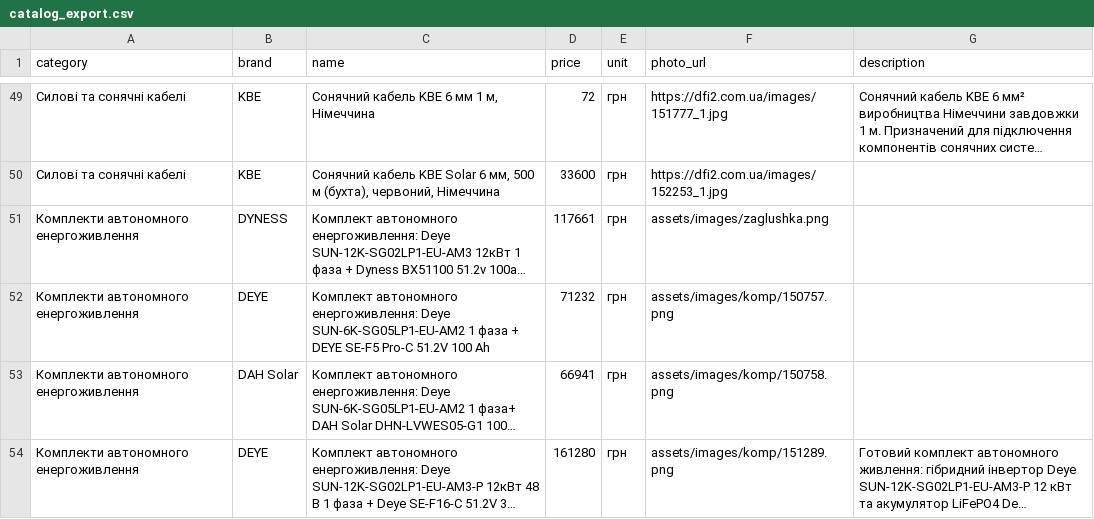
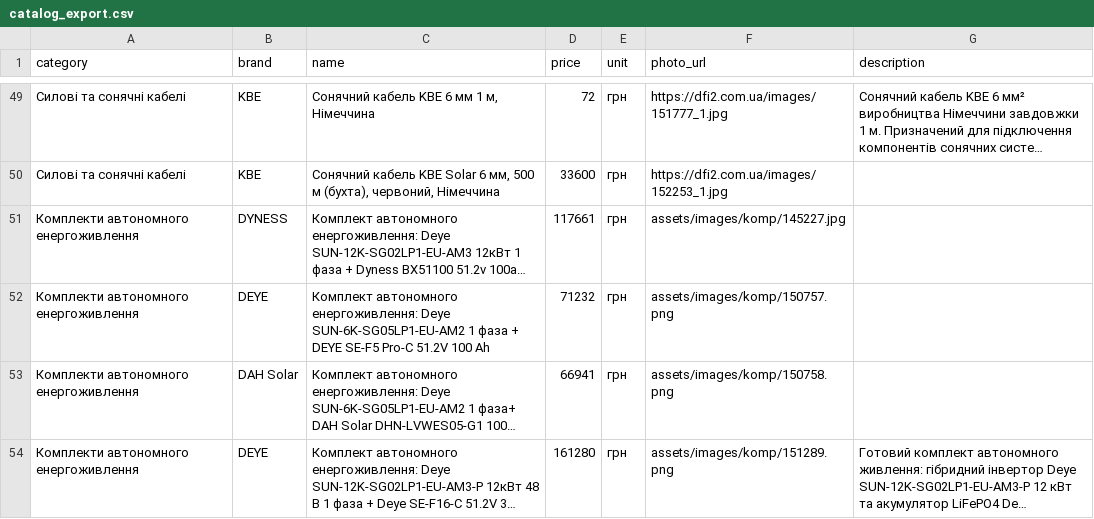
Before and after one commit to dfi-company/avtonomka_site, a CSV file: catalog_export.csv, drawn as a sheet; only a part is shown, gaps mark what is left out; long unchanged cells end in …; the diff covers the shown part only; the diff names each change by its address in the sheet, - before the commit and + after, or states it on an @@ line.

```diff
--- a/catalog_export.csv
+++ b/catalog_export.csv
-F51 (photo_url): assets/images/zaglushka.png
+F51 (photo_url): assets/images/komp/145227.jpg
```
Also changed, not shown: 43 edited cells elsewhere in this file, 4 other files.
